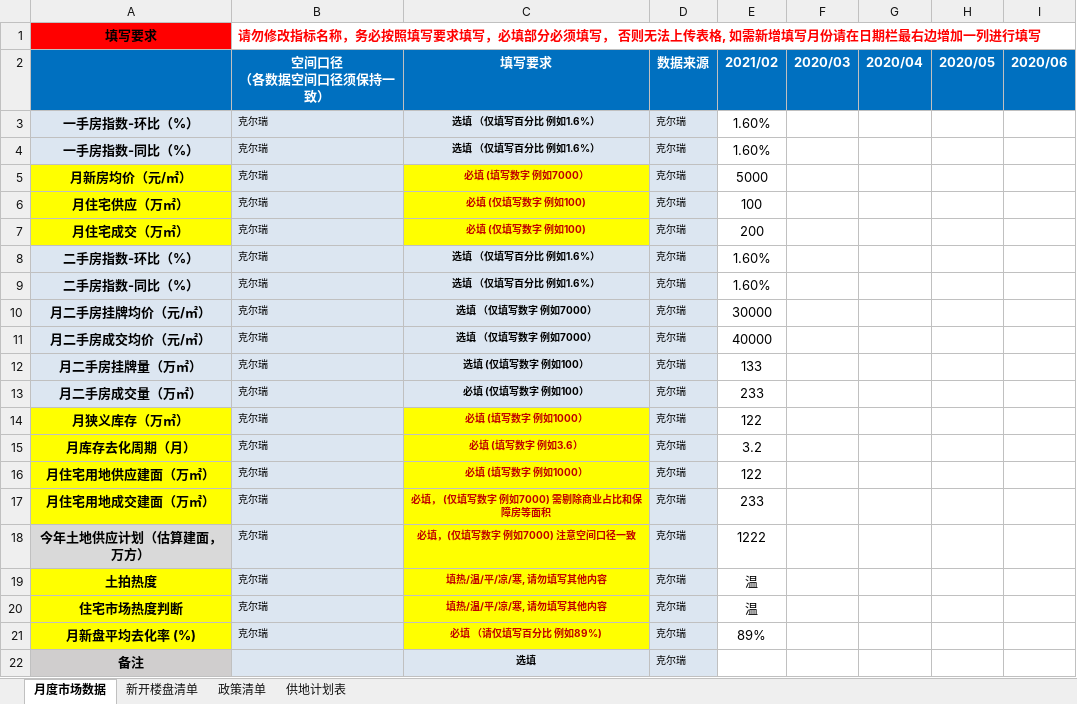
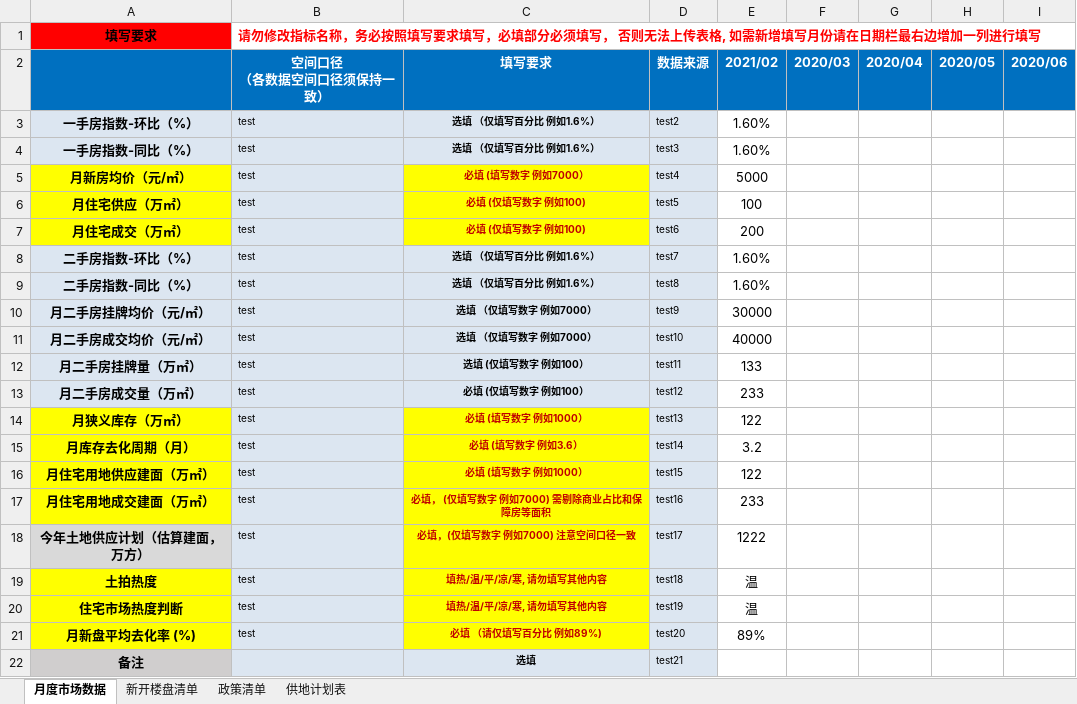
Before and after one commit to NoManPlay/xlsx-export-test, an Excel workbook: src/填报模板_v2的副本.xlsx, sheet 月度市场数据, drawn as a sheet; values as stored, in another font and other column widths than the file's, no borders; conditional formats not drawn; the diff names each change by its address in the sheet, - before the commit and + after, or states it on an @@ line.

```diff
--- a/src/填报模板_v2的副本.xlsx (sheet 月度市场数据)
+++ b/src/填报模板_v2的副本.xlsx (sheet 月度市场数据)
-B3:B21 (空间口径 （各数据空间口径须保持一致）): 克尔瑞
+B3:B21 (空间口径 （各数据空间口径须保持一致）): test
-D3 (数据来源): 克尔瑞
+D3 (数据来源): test2
-D4 (数据来源): 克尔瑞
+D4 (数据来源): test3
-D5 (数据来源): 克尔瑞
+D5 (数据来源): test4
-D6 (数据来源): 克尔瑞
+D6 (数据来源): test5
-D7 (数据来源): 克尔瑞
+D7 (数据来源): test6
-D8 (数据来源): 克尔瑞
+D8 (数据来源): test7
-D9 (数据来源): 克尔瑞
+D9 (数据来源): test8
-D10 (数据来源): 克尔瑞
+D10 (数据来源): test9
-D11 (数据来源): 克尔瑞
+D11 (数据来源): test10
-D12 (数据来源): 克尔瑞
+D12 (数据来源): test11
-D13 (数据来源): 克尔瑞
+D13 (数据来源): test12
-D14 (数据来源): 克尔瑞
+D14 (数据来源): test13
-D15 (数据来源): 克尔瑞
+D15 (数据来源): test14
-D16 (数据来源): 克尔瑞
+D16 (数据来源): test15
-D17 (数据来源): 克尔瑞
+D17 (数据来源): test16
-D18 (数据来源): 克尔瑞
+D18 (数据来源): test17
-D19 (数据来源): 克尔瑞
+D19 (数据来源): test18
-D20 (数据来源): 克尔瑞
+D20 (数据来源): test19
-D21 (数据来源): 克尔瑞
+D21 (数据来源): test20
-D22 (数据来源): 克尔瑞
+D22 (数据来源): test21
```
Also changed, not shown: sheet 新开楼盘清单, sheet 政策清单, sheet 供地计划表, 7 other files.
